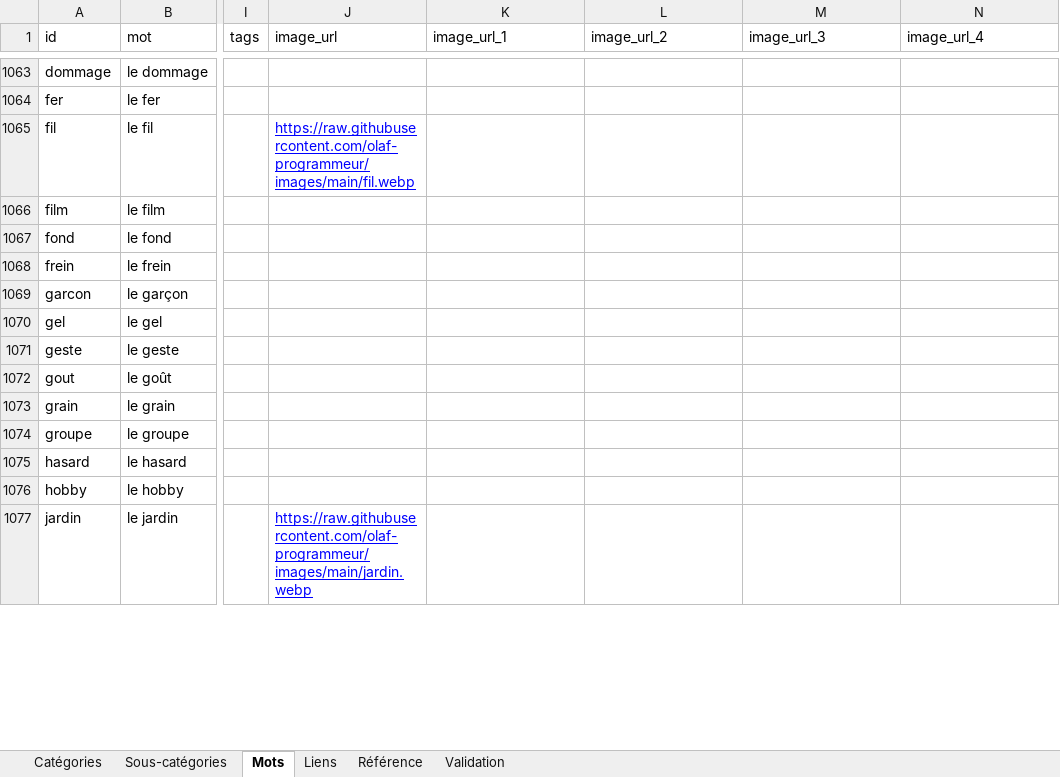
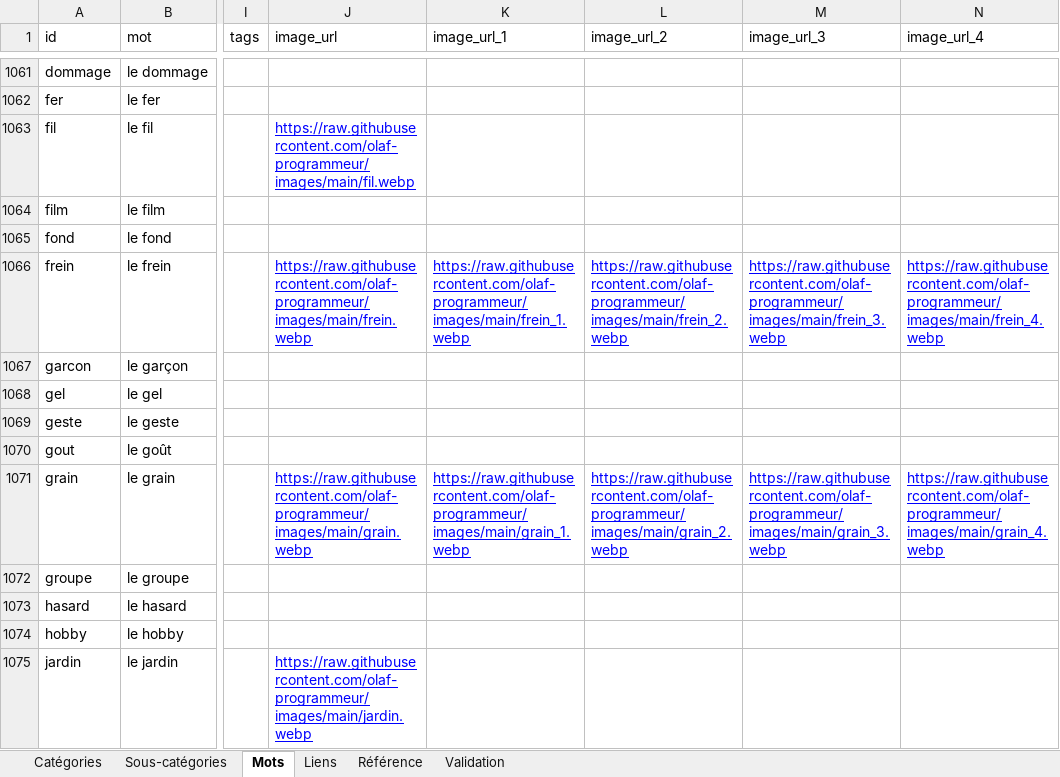
Before and after one commit to olaf-programmeur/vocab-app, an Excel workbook: public/data.xlsx, sheet Mots, drawn as a sheet; only a part is shown, gaps mark what is left out; values as stored, in another font and other column widths than the file's, no borders; addresses are those after the commit; the diff covers the shown part only; the diff names each change by its address in the sheet, - before the commit and + after, or states it on an @@ line.

```diff
--- a/public/data.xlsx (sheet Mots)
+++ b/public/data.xlsx (sheet Mots)
-J1066 (image_url): (empty)
+J1066 (image_url): https://raw.githubusercontent.com/olaf-programmeur/images/main/frein.webp
-K1066 (image_url_1): (empty)
+K1066 (image_url_1): https://raw.githubusercontent.com/olaf-programmeur/images/main/frein_1.webp
-L1066 (image_url_2): (empty)
+L1066 (image_url_2): https://raw.githubusercontent.com/olaf-programmeur/images/main/frein_2.webp
-M1066 (image_url_3): (empty)
+M1066 (image_url_3): https://raw.githubusercontent.com/olaf-programmeur/images/main/frein_3.webp
-N1066 (image_url_4): (empty)
+N1066 (image_url_4): https://raw.githubusercontent.com/olaf-programmeur/images/main/frein_4.webp
-J1071 (image_url): (empty)
+J1071 (image_url): https://raw.githubusercontent.com/olaf-programmeur/images/main/grain.webp
-K1071 (image_url_1): (empty)
+K1071 (image_url_1): https://raw.githubusercontent.com/olaf-programmeur/images/main/grain_1.webp
-L1071 (image_url_2): (empty)
+L1071 (image_url_2): https://raw.githubusercontent.com/olaf-programmeur/images/main/grain_2.webp
-M1071 (image_url_3): (empty)
+M1071 (image_url_3): https://raw.githubusercontent.com/olaf-programmeur/images/main/grain_3.webp
-N1071 (image_url_4): (empty)
+N1071 (image_url_4): https://raw.githubusercontent.com/olaf-programmeur/images/main/grain_4.webp
```
Also changed, not shown: 5 added rows, 5 removed rows and 266 edited cells elsewhere in this sheet, sheet Validation, sheet Liens, formulas that keep their value.
